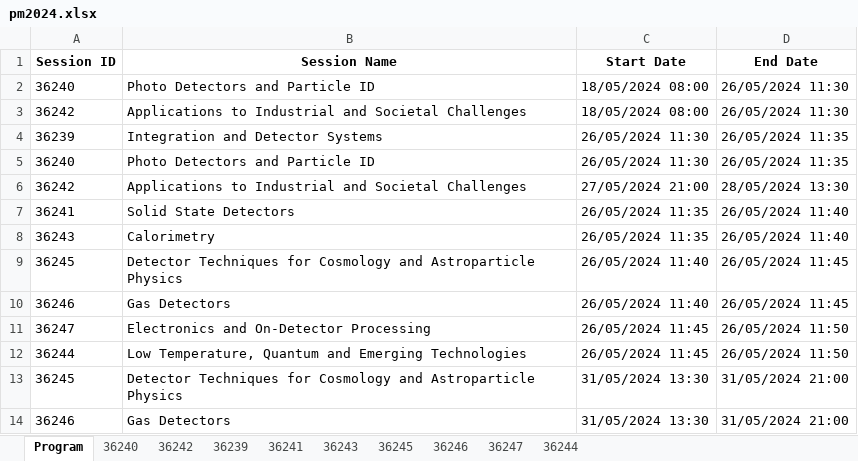
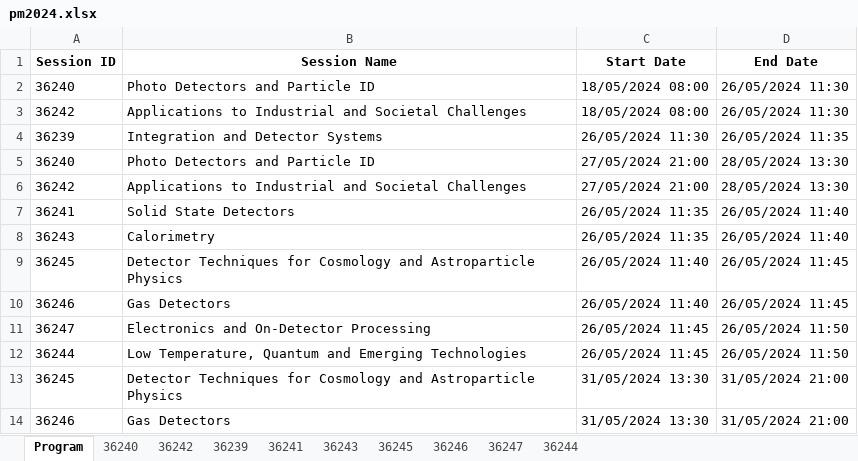
Before and after one commit to lucabaldini/pisameet, an Excel workbook: pm2024/pm2024.xlsx, sheet Program, drawn as a sheet; values as stored, in another font and other column widths than the file's, no borders; the diff names each change by its address in the sheet, - before the commit and + after, or states it on an @@ line.

Commit message:
Minor.

```diff
--- a/pm2024/pm2024.xlsx (sheet Program)
+++ b/pm2024/pm2024.xlsx (sheet Program)
-C5 (Start Date): 26/05/2024 11:30
+C5 (Start Date): 27/05/2024 21:00
-D5 (End Date): 26/05/2024 11:35
+D5 (End Date): 28/05/2024 13:30
```
